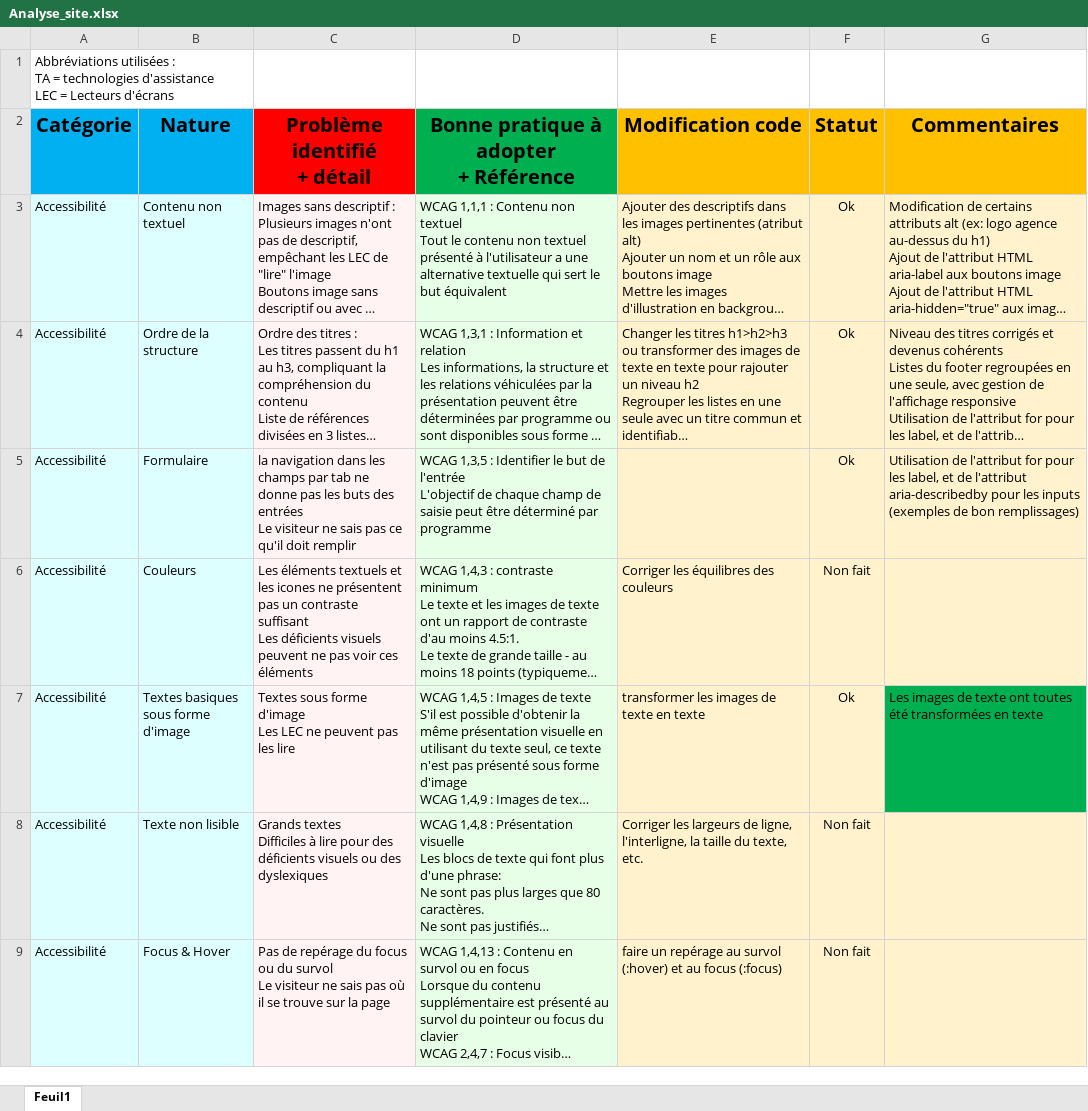
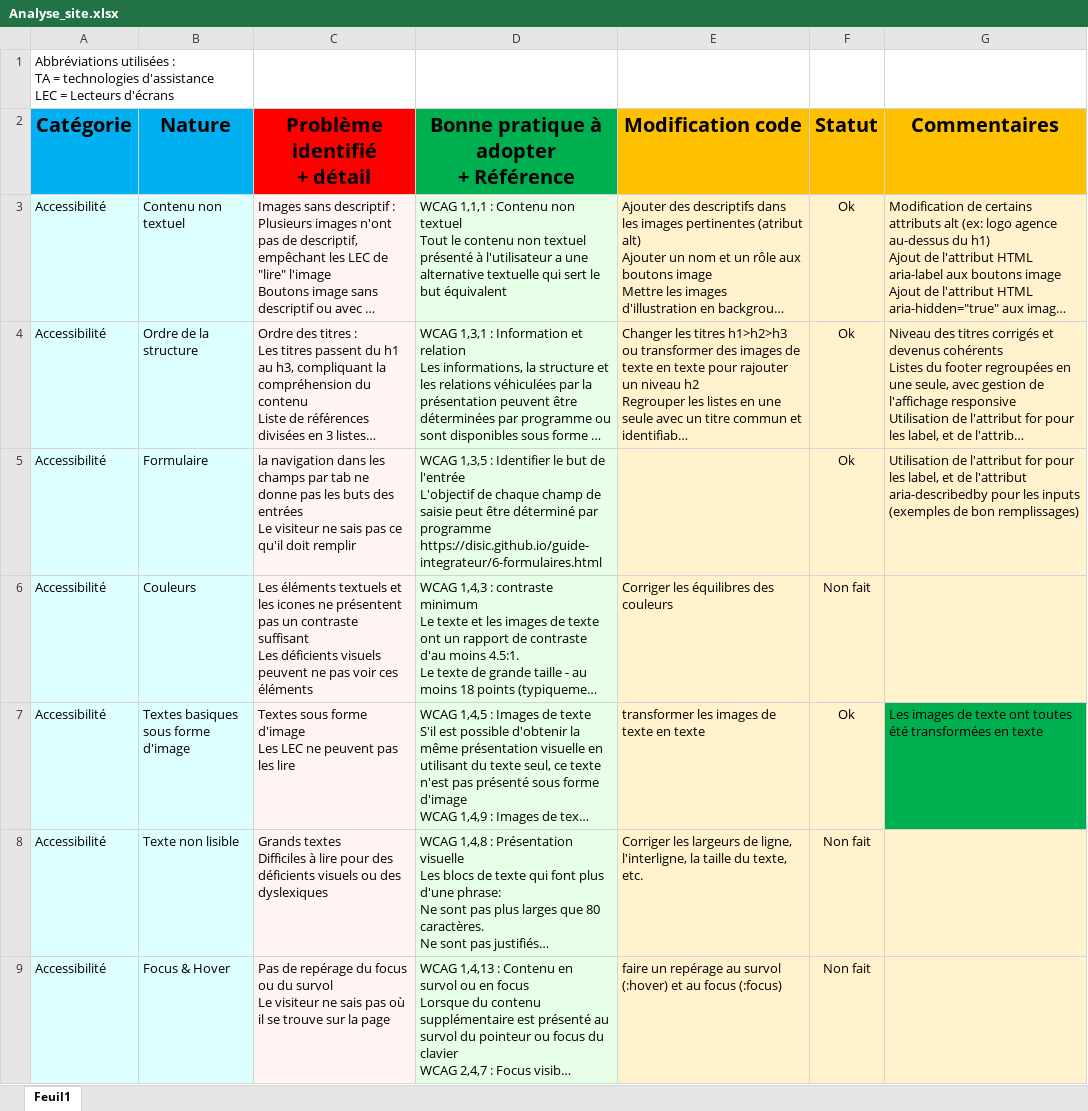
Before and after one commit to jereMYltar/jeremy_mergoud_4_11012021, an Excel workbook: Rapport_analyse/Analyse_site.xlsx, sheet Feuil1, drawn as a sheet; only a part is shown; long unchanged cells end in …; values as stored, in another font and other column widths than the file's, no borders; conditional formats not drawn; ↵ is a line break in a cell; the diff names each change by its address in the sheet, - before the commit and + after, or states it on an @@ line.

```diff
--- a/Rapport_analyse/Analyse_site.xlsx (sheet Feuil1)
+++ b/Rapport_analyse/Analyse_site.xlsx (sheet Feuil1)
-D5: …par programme
+D5: …par programme ↵ https://disic.github.io/guide-integrateur/6-formulaires.html
```
Also changed, not shown: 4 other files.
